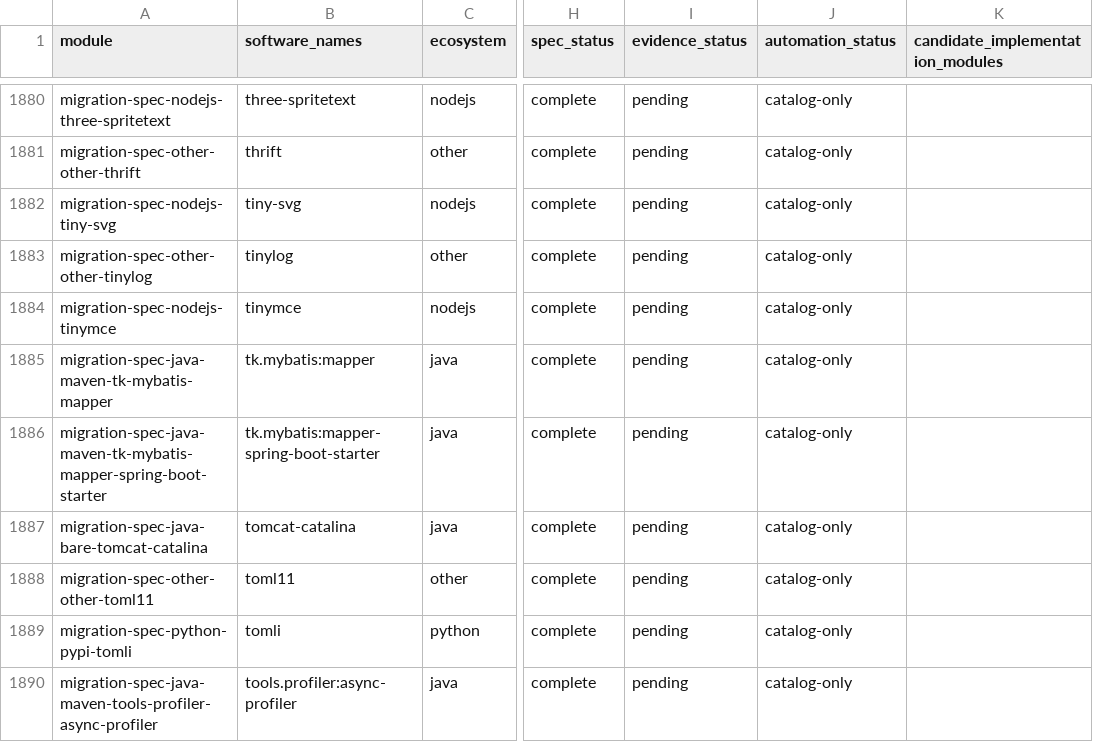
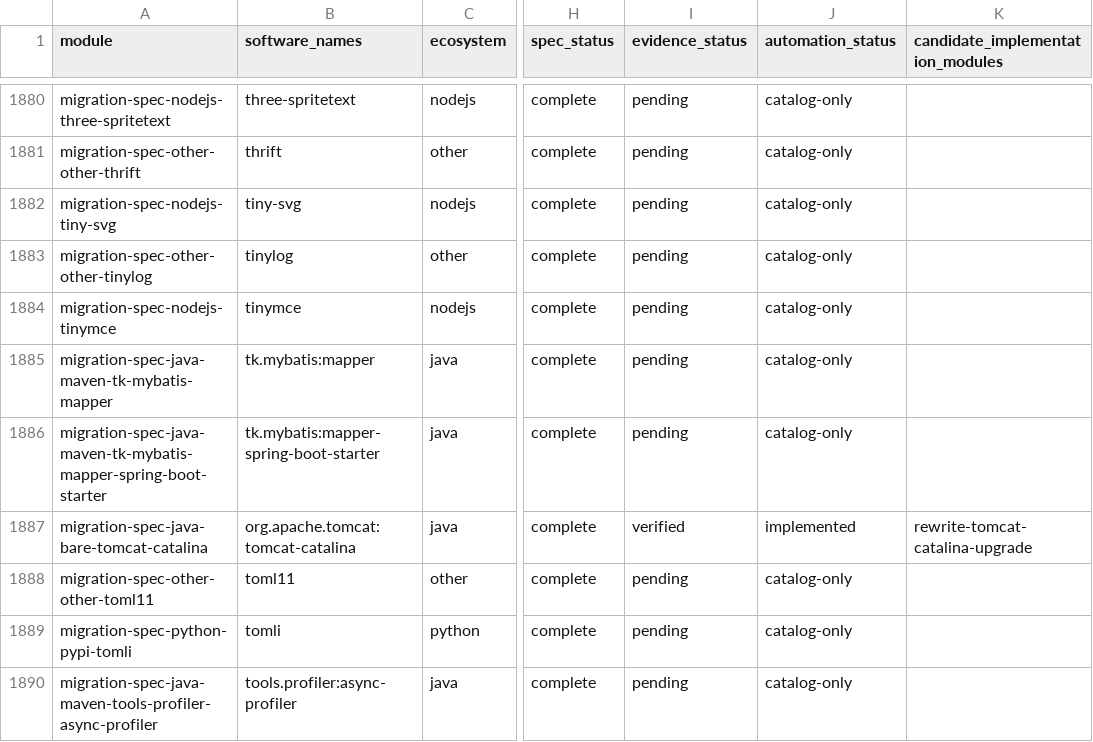
Before and after one commit to ShijunDeng/openrewrite-migration-recipes, a CSV file: docs/workbook-module-index.csv, drawn as a sheet; only a part is shown, gaps mark what is left out; the diff names each change by its address in the sheet, - before the commit and + after, or states it on an @@ line.

Commit message:
Add Tomcat Catalina 10.1.56 migration

```diff
--- a/docs/workbook-module-index.csv
+++ b/docs/workbook-module-index.csv
-B1887 (software_names): tomcat-catalina
+B1887 (software_names): org.apache.tomcat:tomcat-catalina
-I1887 (evidence_status): pending
+I1887 (evidence_status): verified
-J1887 (automation_status): catalog-only
+J1887 (automation_status): implemented
-K1887 (candidate_implementation_modules): (empty)
+K1887 (candidate_implementation_modules): rewrite-tomcat-catalina-upgrade
```
Also changed, not shown: 29 other files.
